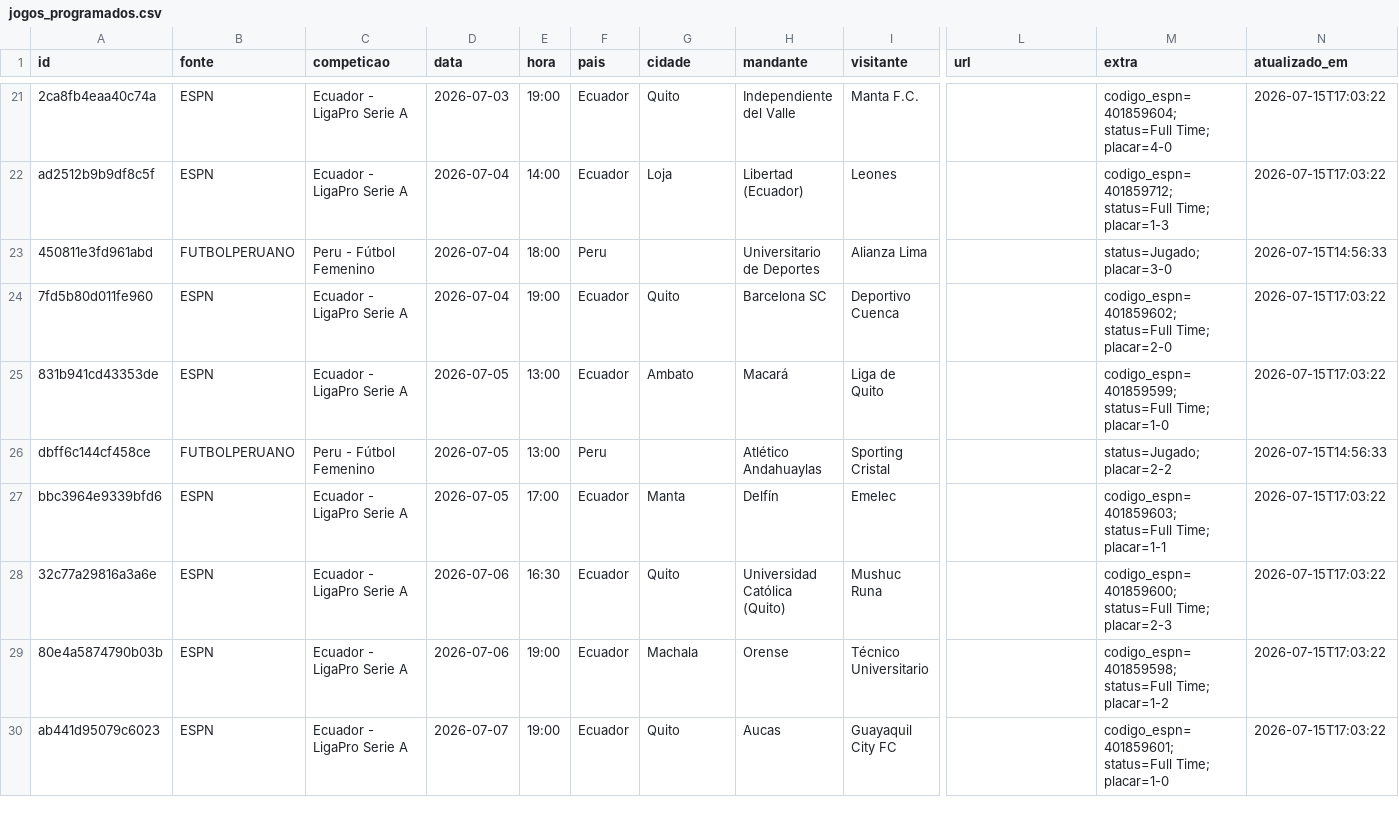
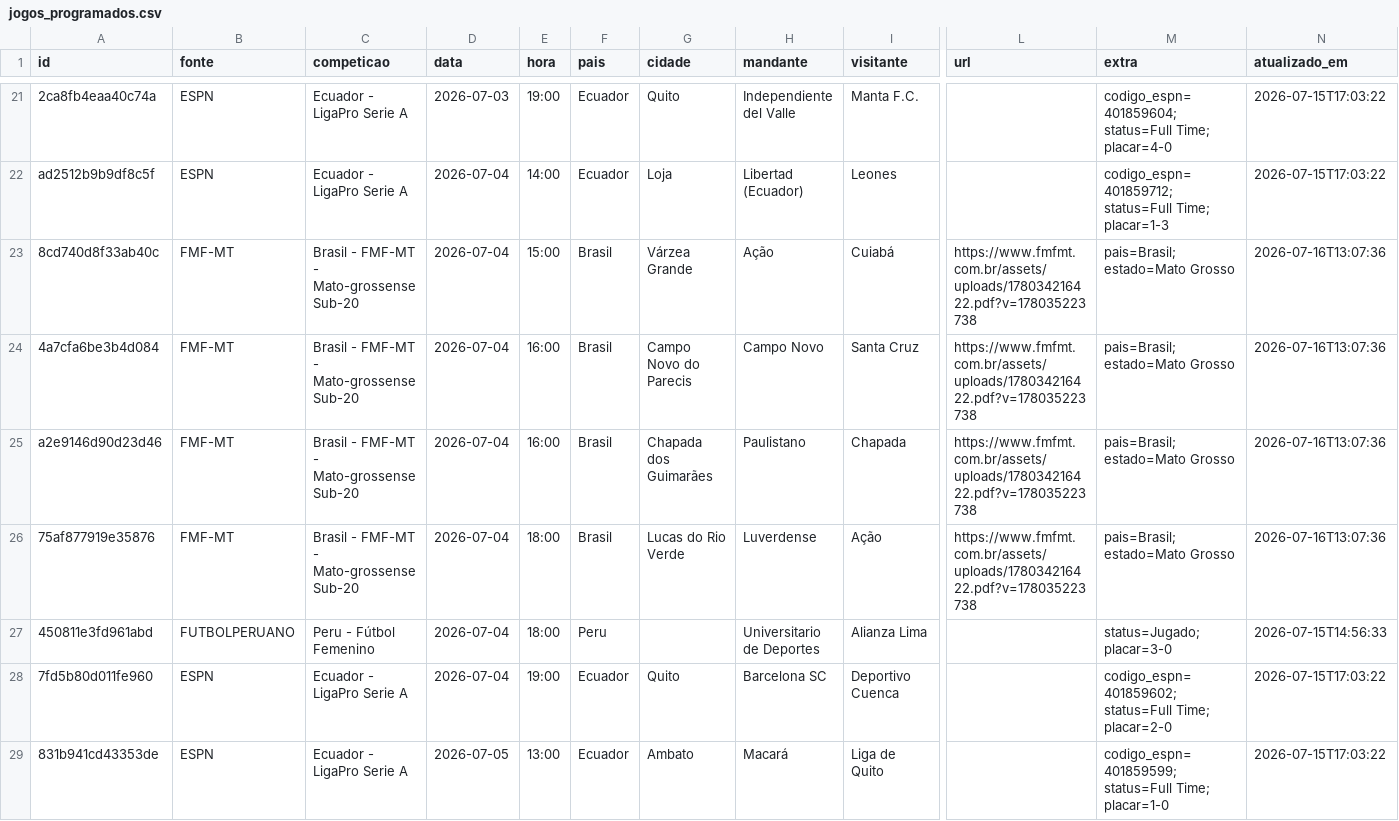
Before and after one commit to guigalhano/jogos-chile-scraper, a CSV file: data/jogos_programados.csv, drawn as a sheet; only a part is shown, gaps mark what is left out; the shorter side is filled out with more unchanged rows; rows hold the shown columns only; the diff covers the shown part only; the diff names each change by its address in the sheet, - before the commit and + after, or states it on an @@ line.

```diff
--- a/data/jogos_programados.csv
+++ b/data/jogos_programados.csv
+row 23: 8cd740d8f33ab40c | FMF-MT | Brasil - FMF-MT - Mato-grossense Sub-20 | 2026-07-04 | 15:00 | Brasil | Várzea Grande | Ação | Cuiabá | https://www.fmfmt.com.br/assets/uploads/178034216422.pdf?v=178035223738 | pais=Brasil; estado=Mato Grosso | 2026-07-16T13:07:36
+row 24: 4a7cfa6be3b4d084 | FMF-MT | Brasil - FMF-MT - Mato-grossense Sub-20 | 2026-07-04 | 16:00 | Brasil | Campo Novo do Parecis | Campo Novo | Santa Cruz | https://www.fmfmt.com.br/assets/uploads/178034216422.pdf?v=178035223738 | pais=Brasil; estado=Mato Grosso | 2026-07-16T13:07:36
+row 25: a2e9146d90d23d46 | FMF-MT | Brasil - FMF-MT - Mato-grossense Sub-20 | 2026-07-04 | 16:00 | Brasil | Chapada dos Guimarães | Paulistano | Chapada | https://www.fmfmt.com.br/assets/uploads/178034216422.pdf?v=178035223738 | pais=Brasil; estado=Mato Grosso | 2026-07-16T13:07:36
+row 26: 75af877919e35876 | FMF-MT | Brasil - FMF-MT - Mato-grossense Sub-20 | 2026-07-04 | 18:00 | Brasil | Lucas do Rio Verde | Luverdense | Ação | https://www.fmfmt.com.br/assets/uploads/178034216422.pdf?v=178035223738 | pais=Brasil; estado=Mato Grosso | 2026-07-16T13:07:36
```
Also changed, not shown: 2 added rows elsewhere in this file, 3 other files.
